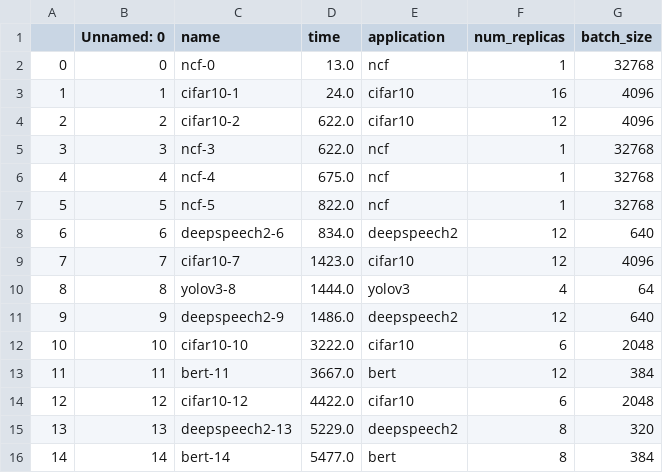
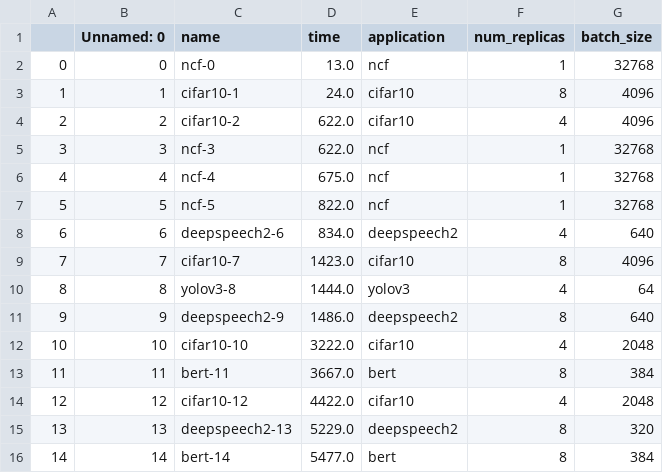
Before and after one commit to suhasjs/adaptdl, a CSV file: benchmark/quadro_test/3_15_2100_fixed_4.csv, drawn as a sheet.

```diff
--- a/benchmark/quadro_test/3_15_2100_fixed_4.csv
+++ b/benchmark/quadro_test/3_15_2100_fixed_4.csv
@@ -2,4 +2,4 @@
 0,0,ncf-0,13.0,ncf,1,32768
-1,1,cifar10-1,24.0,cifar10,16,4096
-2,2,cifar10-2,622.0,cifar10,12,4096
+1,1,cifar10-1,24.0,cifar10,8,4096
+2,2,cifar10-2,622.0,cifar10,4,4096
 3,3,ncf-3,622.0,ncf,1,32768
@@ -7,9 +7,9 @@
 5,5,ncf-5,822.0,ncf,1,32768
-6,6,deepspeech2-6,834.0,deepspeech2,12,640
-7,7,cifar10-7,1423.0,cifar10,12,4096
+6,6,deepspeech2-6,834.0,deepspeech2,4,640
+7,7,cifar10-7,1423.0,cifar10,8,4096
 8,8,yolov3-8,1444.0,yolov3,4,64
-9,9,deepspeech2-9,1486.0,deepspeech2,12,640
-10,10,cifar10-10,3222.0,cifar10,6,2048
-11,11,bert-11,3667.0,bert,12,384
-12,12,cifar10-12,4422.0,cifar10,6,2048
+9,9,deepspeech2-9,1486.0,deepspeech2,8,640
+10,10,cifar10-10,3222.0,cifar10,4,2048
+11,11,bert-11,3667.0,bert,8,384
+12,12,cifar10-12,4422.0,cifar10,4,2048
 13,13,deepspeech2-13,5229.0,deepspeech2,8,320
```
Also changed, not shown: 3 other files.
